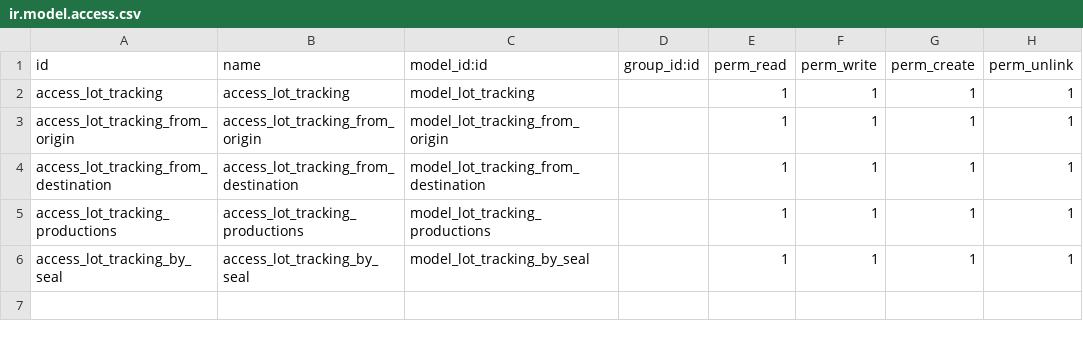
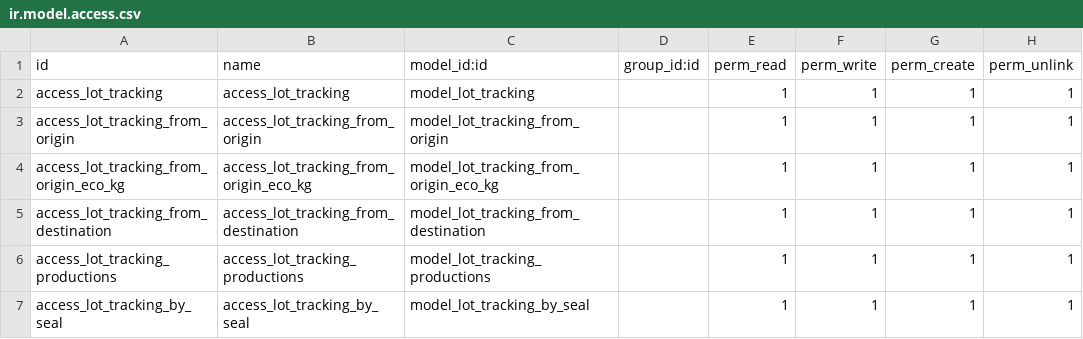
Before and after one commit to Pexego/PXGO_00064_2014_PHA, a CSV file: project-addons/lot_tracking/security/ir.model.access.csv, drawn as a sheet.

```diff
--- a/project-addons/lot_tracking/security/ir.model.access.csv
+++ b/project-addons/lot_tracking/security/ir.model.access.csv
@@ -3,2 +3,3 @@ access_lot_tracking,access_lot_tracking,model_lot_tracking,,1,1,1,1
 access_lot_tracking_from_origin,access_lot_tracking_from_origin,model_lot_tracking_from_origin,,1,1,1,1
+access_lot_tracking_from_origin_eco_kg,access_lot_tracking_from_origin_eco_kg,model_lot_tracking_from_origin_eco_kg,,1,1,1,1
 access_lot_tracking_from_destination,access_lot_tracking_from_destination,model_lot_tracking_from_destination,,1,1,1,1
```
Also changed, not shown: 5 other files.
